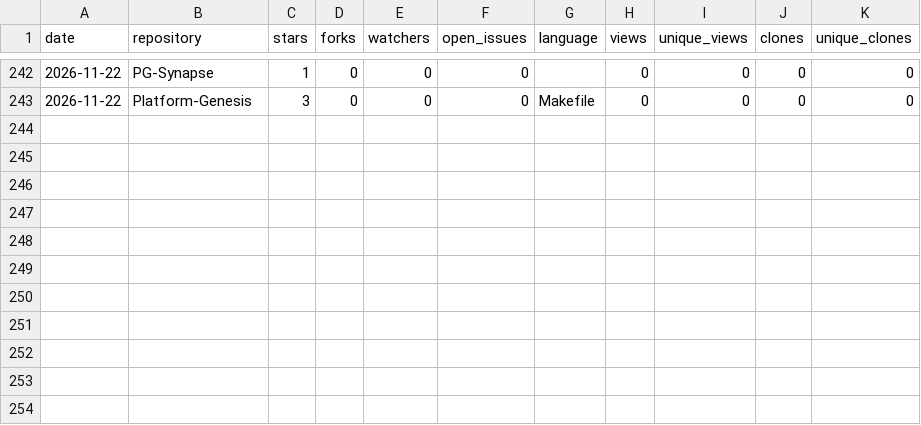
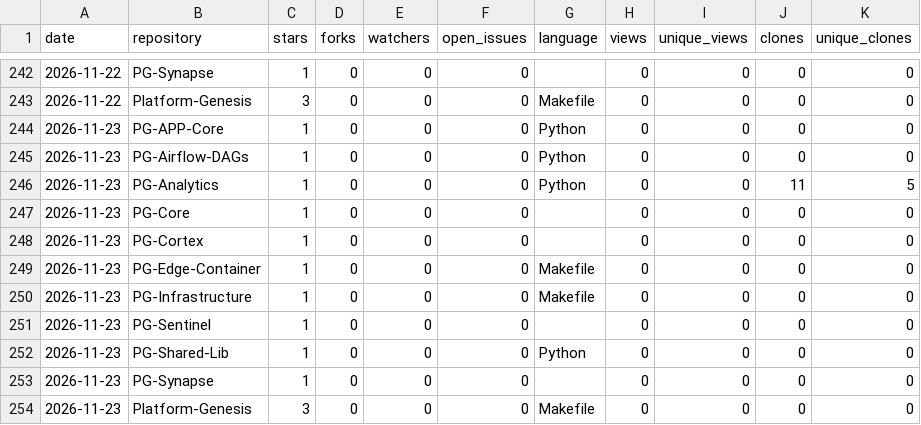
Before and after one commit to Junwu0615/PG-Analytics, a CSV file: history/2026-11-history.csv, drawn as a sheet; only a part is shown, gaps mark what is left out.

```diff
--- a/history/2026-11-history.csv
+++ b/history/2026-11-history.csv
@@ -243 +243,12 @@ date,repository,stars,forks,watchers,open_issues,language,views,unique_views,clo
 2026-11-22,Platform-Genesis,3,0,0,0,Makefile,0,0,0,0
+2026-11-23,PG-APP-Core,1,0,0,0,Python,0,0,0,0
+2026-11-23,PG-Airflow-DAGs,1,0,0,0,Python,0,0,0,0
+2026-11-23,PG-Analytics,1,0,0,0,Python,0,0,11,5
+2026-11-23,PG-Core,1,0,0,0,,0,0,0,0
+2026-11-23,PG-Cortex,1,0,0,0,,0,0,0,0
+2026-11-23,PG-Edge-Container,1,0,0,0,Makefile,0,0,0,0
+2026-11-23,PG-Infrastructure,1,0,0,0,Makefile,0,0,0,0
+2026-11-23,PG-Sentinel,1,0,0,0,,0,0,0,0
+2026-11-23,PG-Shared-Lib,1,0,0,0,Python,0,0,0,0
+2026-11-23,PG-Synapse,1,0,0,0,,0,0,0,0
+2026-11-23,Platform-Genesis,3,0,0,0,Makefile,0,0,0,0
```
Also changed, not shown: 18 other files.
